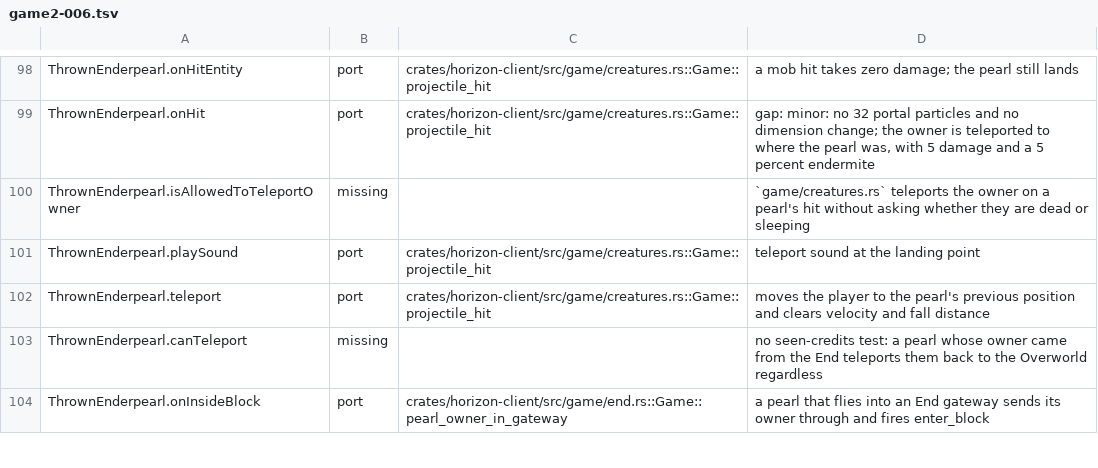
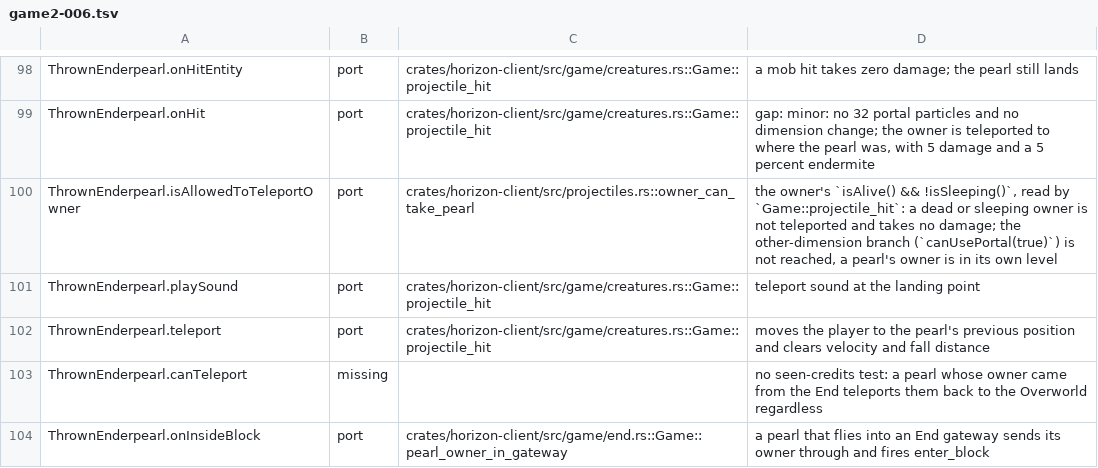
Before and after one commit to bunchy7s/horizon-offline, a TSV file: tools/port_map/game2-006.tsv, drawn as a sheet; only a part is shown, gaps mark what is left out.

Commit message:
port_map: ThrownEnderpearl.isAllowedToTeleportOwner names owner_can_take_pearl
The row was `missing` with the gap "teleports the owner on a pearl's hit without
asking whether they are dead or sleeping"; the hit now asks.

```diff
--- a/tools/port_map/game2-006.tsv
+++ b/tools/port_map/game2-006.tsv
@@ -99,3 +99,3 @@ ThrownEnderpearl.onHitEntity	port	crates/horizon-client/src/game/creatures.rs::G
 ThrownEnderpearl.onHit	port	crates/horizon-client/src/game/creatures.rs::Game::projectile_hit	gap: minor: no 32 portal particles and no dimension change; the owner is teleported to where the pearl was, with 5 damage and a 5 percent endermite
-ThrownEnderpearl.isAllowedToTeleportOwner	missing		`game/creatures.rs` teleports the owner on a pearl's hit without asking whether they are dead or sleeping
+ThrownEnderpearl.isAllowedToTeleportOwner	port	crates/horizon-client/src/projectiles.rs::owner_can_take_pearl	the owner's `isAlive() && !isSleeping()`, read by `Game::projectile_hit`: a dead or sleeping owner is not teleported and takes no damage; the other-dimension branch (`canUsePortal(true)`) is not reached, a pearl's owner is in its own level
 ThrownEnderpearl.playSound	port	crates/horizon-client/src/game/creatures.rs::Game::projectile_hit	teleport sound at the landing point
```
